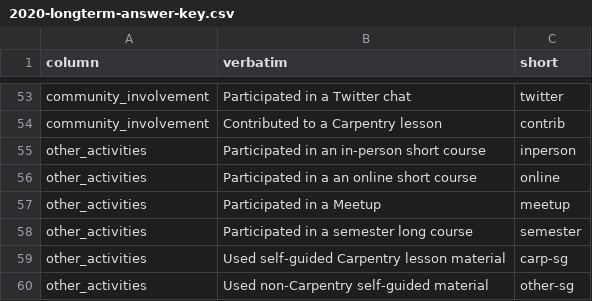
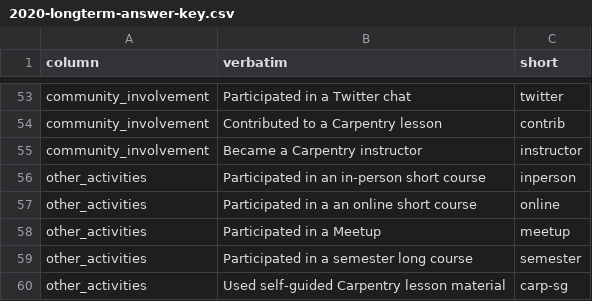
Before and after one commit to carpentries/assessment, a CSV file: learner-assessment/data/2020-longterm-survey/2020-longterm-answer-key.csv, drawn as a sheet; only a part is shown, gaps mark what is left out; the shorter side is filled out with more unchanged rows.

Commit message:
[fix #22] add missing value for community involvement

```diff
--- a/learner-assessment/data/2020-longterm-survey/2020-longterm-answer-key.csv
+++ b/learner-assessment/data/2020-longterm-survey/2020-longterm-answer-key.csv
@@ -54,2 +54,3 @@ community_involvement,Participated in a Twitter chat,twitter
 community_involvement,Contributed to a Carpentry lesson,contrib
+community_involvement,Became a Carpentry instructor,instructor
 other_activities,Participated in an in-person short course,inperson
```
Also changed, not shown: 2 other files.
